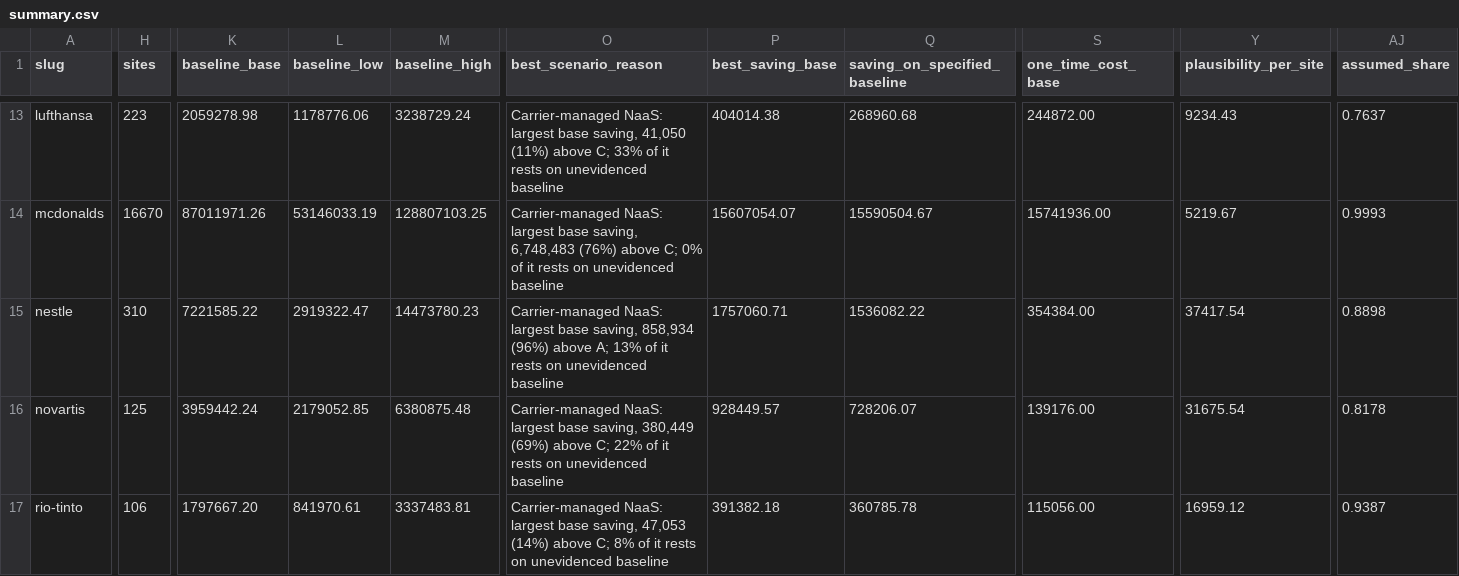
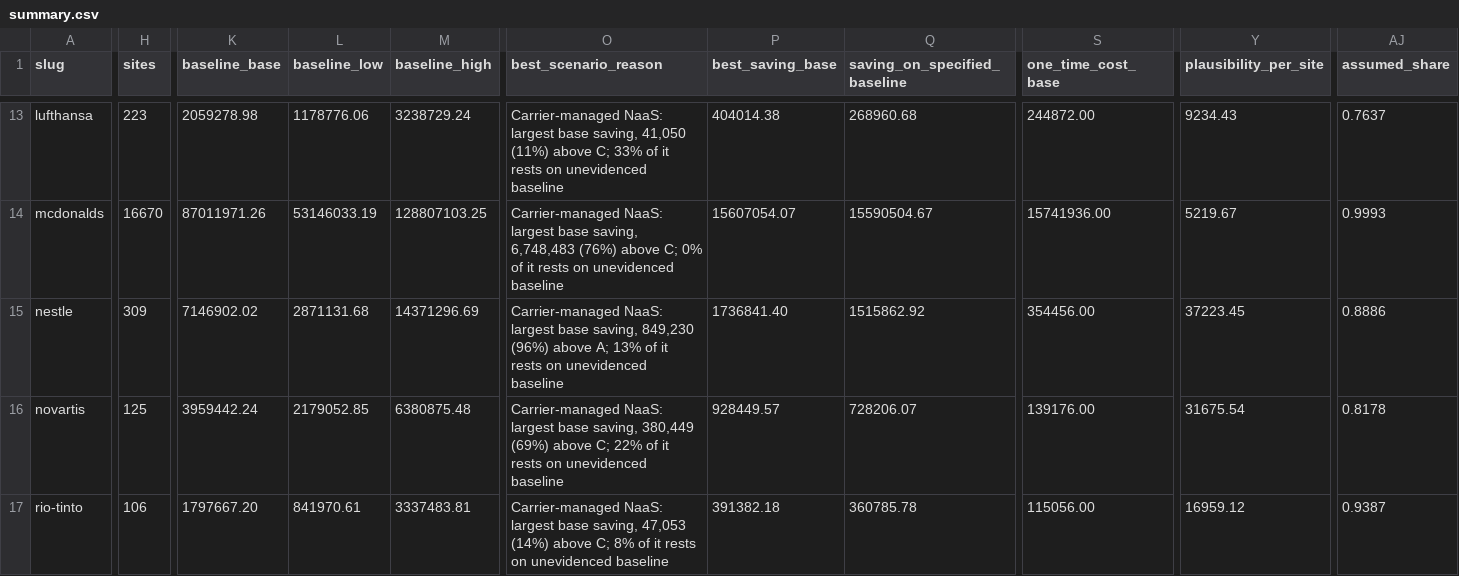
Before and after one commit to cbartosch/B2B-network-cost-transformation, a CSV file: samples/outside_in/summary.csv, drawn as a sheet; only a part is shown, gaps mark what is left out; the diff covers the shown part only; the diff names each change by its address in the sheet, - before the commit and + after, or states it on an @@ line.

```diff
--- a/samples/outside_in/summary.csv
+++ b/samples/outside_in/summary.csv
-H15 (sites): 310
+H15 (sites): 309
-K15 (baseline_base): 7221585.22
+K15 (baseline_base): 7146902.02
-L15 (baseline_low): 2919322.47
+L15 (baseline_low): 2871131.68
-M15 (baseline_high): 14473780.23
+M15 (baseline_high): 14371296.69
-O15 (best_scenario_reason): …base saving, 858,934 (96%) above…
+O15 (best_scenario_reason): …base saving, 849,230 (96%) above…
-P15 (best_saving_base): 1757060.71
+P15 (best_saving_base): 1736841.40
-Q15 (saving_on_specified_baseline): 1536082.22
+Q15 (saving_on_specified_baseline): 1515862.92
-S15 (one_time_cost_base): 354384.00
+S15 (one_time_cost_base): 354456.00
-Y15 (plausibility_per_site): 37417.54
+Y15 (plausibility_per_site): 37223.45
-AJ15 (assumed_share): 0.8898
+AJ15 (assumed_share): 0.8886
```
Also changed, not shown: 8 edited cells elsewhere in this file, samples/verification_register.csv, 10 other files.
